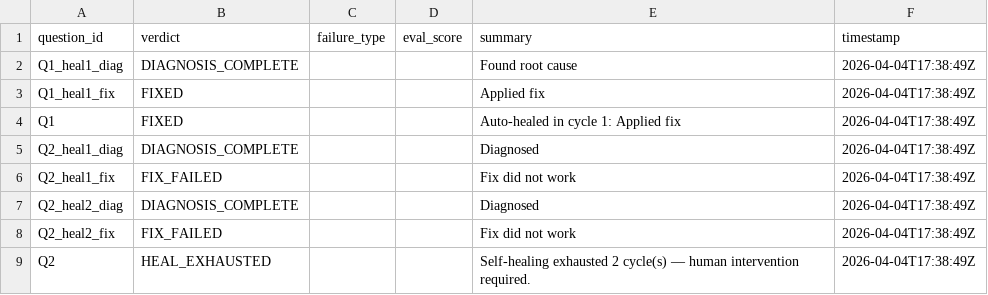
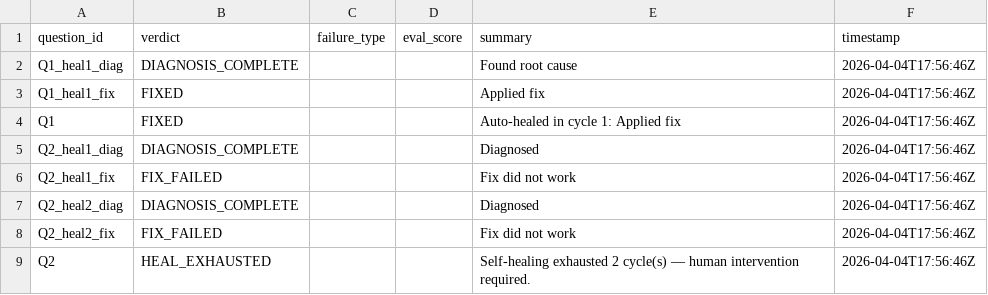
Before and after one commit to Nerfherder16/BrickLayer, a TSV file: results.tsv, drawn as a sheet.

```diff
--- a/results.tsv
+++ b/results.tsv
@@ -1,9 +1,9 @@
 question_id	verdict	failure_type	eval_score	summary	timestamp
-Q1_heal1_diag	DIAGNOSIS_COMPLETE			Found root cause	2026-04-04T17:38:49Z
-Q1_heal1_fix	FIXED			Applied fix	2026-04-04T17:38:49Z
-Q1	FIXED			Auto-healed in cycle 1: Applied fix	2026-04-04T17:38:49Z
-Q2_heal1_diag	DIAGNOSIS_COMPLETE			Diagnosed	2026-04-04T17:38:49Z
-Q2_heal1_fix	FIX_FAILED			Fix did not work	2026-04-04T17:38:49Z
-Q2_heal2_diag	DIAGNOSIS_COMPLETE			Diagnosed	2026-04-04T17:38:49Z
-Q2_heal2_fix	FIX_FAILED			Fix did not work	2026-04-04T17:38:49Z
-Q2	HEAL_EXHAUSTED			Self-healing exhausted 2 cycle(s) — human intervention required.	2026-04-04T17:38:49Z
+Q1_heal1_diag	DIAGNOSIS_COMPLETE			Found root cause	2026-04-04T17:56:46Z
+Q1_heal1_fix	FIXED			Applied fix	2026-04-04T17:56:46Z
+Q1	FIXED			Auto-healed in cycle 1: Applied fix	2026-04-04T17:56:46Z
+Q2_heal1_diag	DIAGNOSIS_COMPLETE			Diagnosed	2026-04-04T17:56:46Z
+Q2_heal1_fix	FIX_FAILED			Fix did not work	2026-04-04T17:56:46Z
+Q2_heal2_diag	DIAGNOSIS_COMPLETE			Diagnosed	2026-04-04T17:56:46Z
+Q2_heal2_fix	FIX_FAILED			Fix did not work	2026-04-04T17:56:46Z
+Q2	HEAL_EXHAUSTED			Self-healing exhausted 2 cycle(s) — human intervention required.	2026-04-04T17:56:46Z
```
Also changed, not shown: 12 other files.
